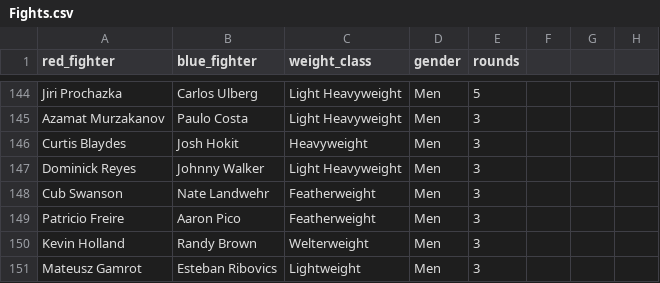
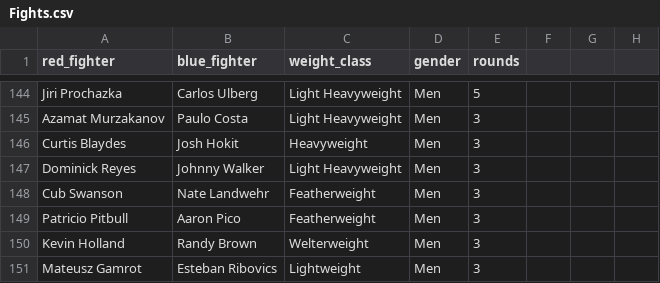
Before and after one commit to gdsakelaris/new-ufc-model, a CSV file: Fights.csv, drawn as a sheet; only a part is shown, gaps mark what is left out.

```diff
--- a/Fights.csv
+++ b/Fights.csv
@@ -148,3 +148,3 @@ Dominick Reyes,Johnny Walker,Light Heavyweight,Men,3
 Cub Swanson,Nate Landwehr,Featherweight,Men,3
-Patricio Freire,Aaron Pico,Featherweight,Men,3
+Patricio Pitbull,Aaron Pico,Featherweight,Men,3
 Kevin Holland,Randy Brown,Welterweight,Men,3
```
Also changed, not shown: 3 other files.
